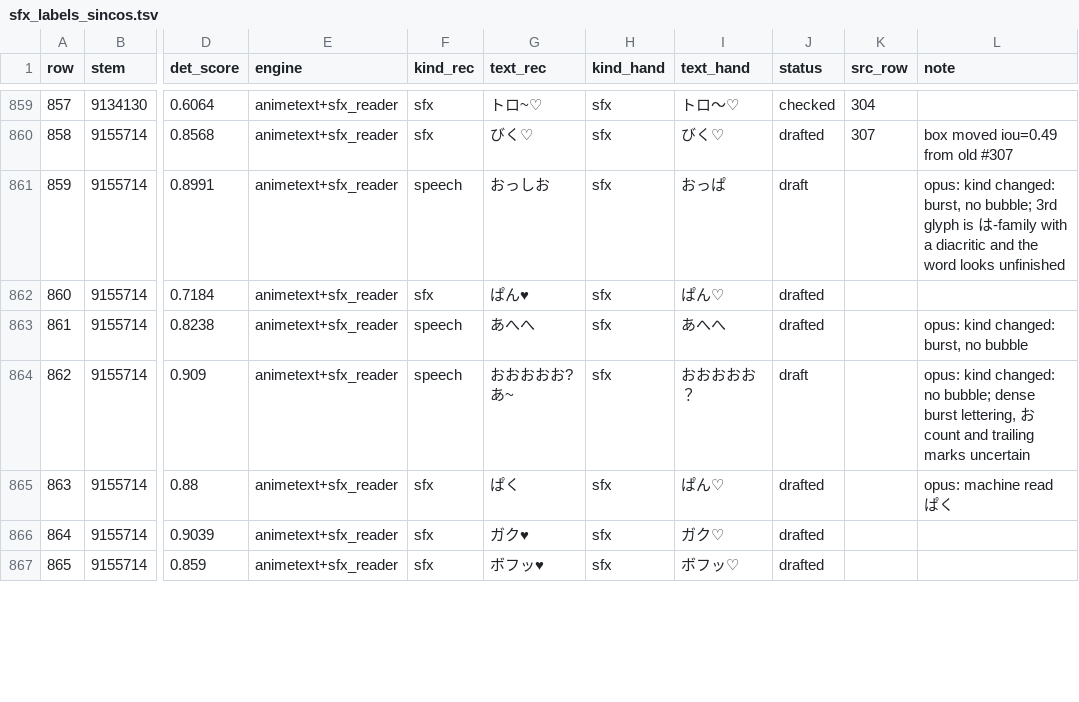
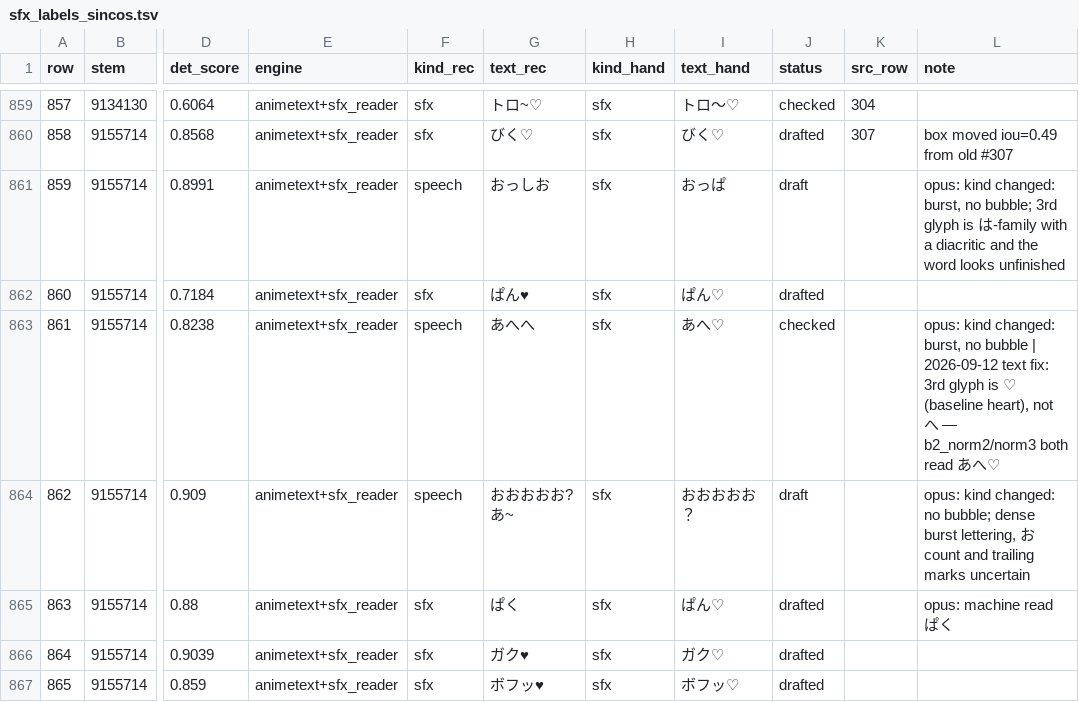
Before and after one commit to sorryhyun/anima_lora, a TSV file: project/cjk_aware_anima_dit/assets/sfx_labels_sincos.tsv, drawn as a sheet; only a part is shown, gaps mark what is left out; the diff covers the shown part only; the diff names each change by its address in the sheet, - before the commit and + after, or states it on an @@ line.

```diff
--- a/project/cjk_aware_anima_dit/assets/sfx_labels_sincos.tsv
+++ b/project/cjk_aware_anima_dit/assets/sfx_labels_sincos.tsv
-I863 (text_hand): あへへ
+I863 (text_hand): あへ♡
-J863 (status): drafted
+J863 (status): checked
-L863 (note): …no bubble
+L863 (note): …no bubble | 2026-09-12 text fix: 3rd glyph is ♡ (baseline heart), not へ — b2_norm2/norm3 both read あへ♡
```
Also changed, not shown: 11 edited cells elsewhere in this file, 6 other files.
